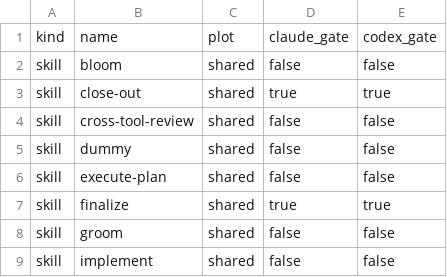
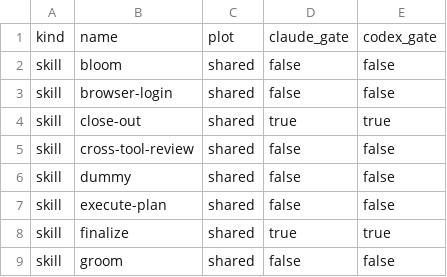
Before and after one commit to Ellebam/slop-meister, a TSV file: dist/manifest.tsv, drawn as a sheet; only a part is shown; the shorter side is filled out with more unchanged rows.

Commit message:
Add guarded browser login and metadata search

```diff
--- a/dist/manifest.tsv
+++ b/dist/manifest.tsv
@@ -2,2 +2,3 @@ kind	name	plot	claude_gate	codex_gate
 skill	bloom	shared	false	false
+skill	browser-login	shared	false	false
 skill	close-out	shared	true	true
```
Also changed, not shown: 30 other files.
